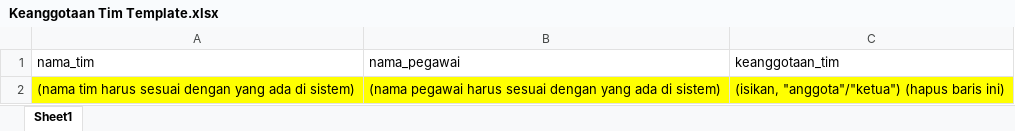
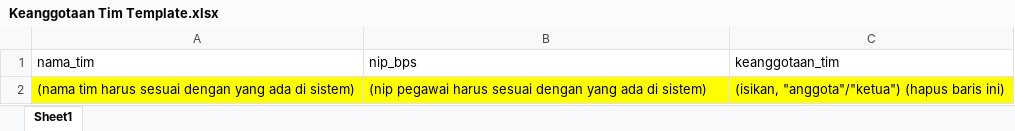
Before and after one commit to phoenix351/singkat, an Excel workbook: public/document/Keanggotaan Tim Template.xlsx, sheet Sheet1, drawn as a sheet; values as stored, in another font and other column widths than the file's, no borders; the diff names each change by its address in the sheet, - before the commit and + after, or states it on an @@ line.

Commit message:
keanggotaan_p3k

```diff
--- a/public/document/Keanggotaan Tim Template.xlsx (sheet Sheet1)
+++ b/public/document/Keanggotaan Tim Template.xlsx (sheet Sheet1)
-B1: nama_pegawai
+B1: nip_bps
-B2 (nip_bps): (nama pegawai harus…
+B2 (nip_bps): (nip pegawai harus…
```
Also changed, not shown: 6 other files.
